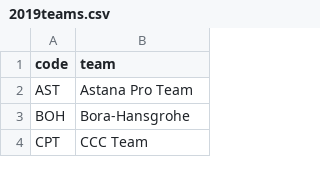
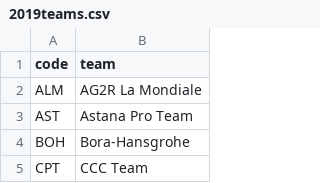
Before and after one commit to lweislo/cycling-project, a CSV file: season_macros/2019teams.csv, drawn as a sheet; only a part is shown.

Commit message:
tweaking season macros

```diff
--- a/season_macros/2019teams.csv
+++ b/season_macros/2019teams.csv
@@ -1,2 +1,3 @@
 code,team
+ALM,AG2R La Mondiale
 AST,Astana Pro Team
```
Also changed, not shown: 16 other files.
